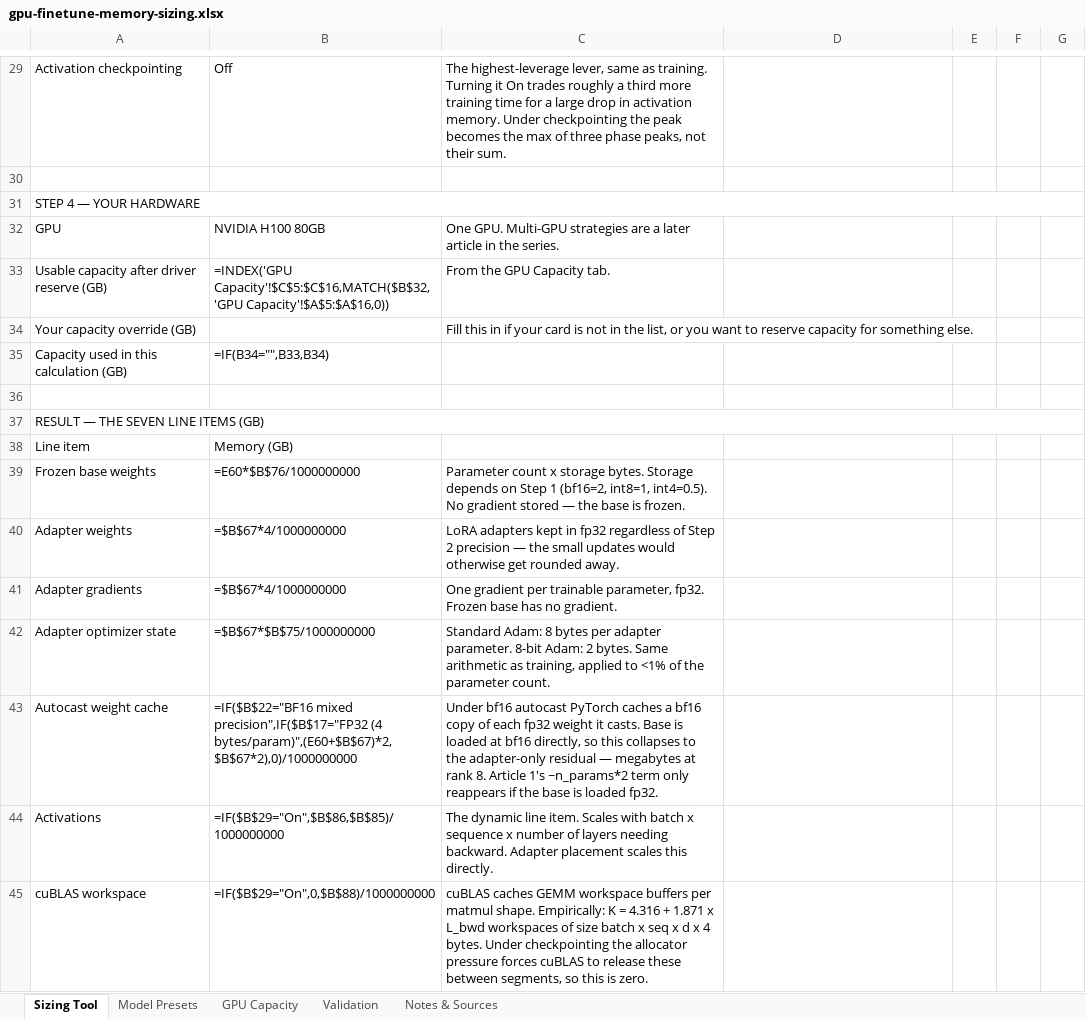
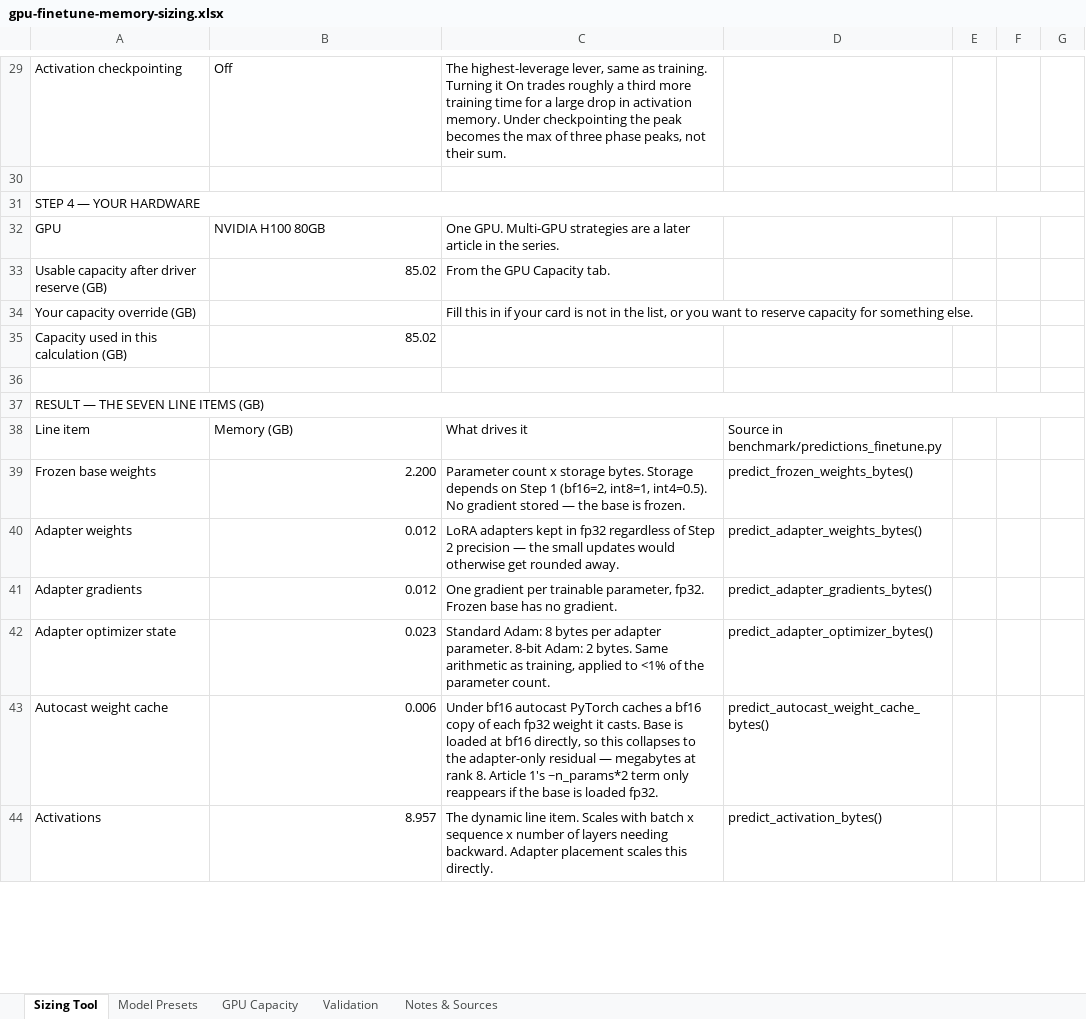
Before and after one commit to odog96/gpu-sizing-playbook, an Excel workbook: gpu-finetune-memory-sizing.xlsx, sheet Sizing Tool, drawn as a sheet; only a part is shown, gaps mark what is left out; values as stored, in another font and other column widths than the file's, no cell formats; formulas without a stored value are shown as written; conditional formats not drawn; removed rows and columns are numbered as before the commit, all else as after; the diff covers the shown part only; the diff names each change by its address in the sheet, - before the commit and + after, or states it on an @@ line.

```diff
--- a/gpu-finetune-memory-sizing.xlsx (sheet Sizing Tool)
+++ b/gpu-finetune-memory-sizing.xlsx (sheet Sizing Tool)
-B33: =INDEX('GPU Capacity'!$C$5:$C$16,MATCH($B$32,'GPU Capacity'!$A$5:$A$16,0))
+B33: 85.02
-B35: =IF(B34="",B33,B34)
+B35: 85.02
-C38: (empty)
+C38: What drives it
-D38: (empty)
+D38: Source in benchmark/predictions_finetune.py
-B39: =E60*$B$76/1000000000
+B39: 2.200
-D39: (empty)
+D39: predict_frozen_weights_bytes()
-B40:B41: =$B$67*4/1000000000
+B40:B41: 0.012
-D40: (empty)
+D40: predict_adapter_weights_bytes()
-D41: (empty)
+D41: predict_adapter_gradients_bytes()
-B42: =$B$67*$B$75/1000000000
+B42: 0.023
-D42: (empty)
+D42: predict_adapter_optimizer_bytes()
-B43: =IF($B$22="BF16 mixed precision",IF($B$17="FP32 (4 bytes/param)",(E60+$B$67)*2,$B$67*2),0)/1000000000
+B43: 0.006
-D43: (empty)
+D43: predict_autocast_weight_cache_bytes()
-B44: =IF($B$29="On",$B$86,$B$85)/1000000000
+B44: 8.957
-D44: (empty)
+D44: predict_activation_bytes()
-row 45: cuBLAS workspace | =IF($B$29="On",0,$B$88)/1000000000 | cuBLAS caches GEMM workspace buffers per matmul shape. Empirically: K = 4.316 + 1.871 x L_bwd workspaces of size batch x seq x d x 4 bytes. Under checkpointing the allocator pressure forces cuBLAS to release these between segments, so this is zero.
```
Also changed, not shown: 1 added row, 51 edited cells and merged cells elsewhere in this sheet, sheet Validation, sheet GPU Capacity, sheet Model Presets, sheet Notes & Sources, cell formats.
